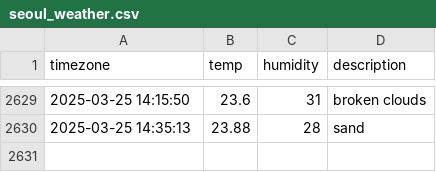
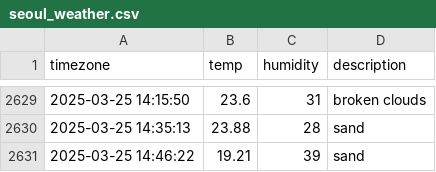
Before and after one commit to YOOSEONGWOO/seoul_weather, a CSV file: seoul_weather.csv, drawn as a sheet; only a part is shown, gaps mark what is left out.

```diff
--- a/seoul_weather.csv
+++ b/seoul_weather.csv
@@ -2630 +2630,2 @@ timezone,temp,humidity,description
 2025-03-25 14:35:13,23.88,28,sand
+2025-03-25 14:46:22,19.21,39,sand
```
